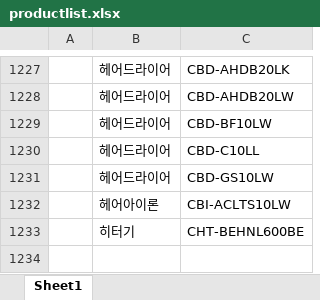
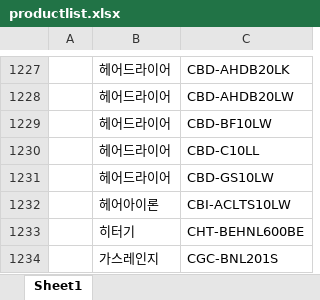
Before and after one commit to jueunkimm/price_dashboard, an Excel workbook: productlist.xlsx, sheet Sheet1, drawn as a sheet; only a part is shown, gaps mark what is left out; values as stored, in another font and other column widths than the file's, no borders; the diff names each change by its address in the sheet, - before the commit and + after, or states it on an @@ line.

```diff
--- a/productlist.xlsx (sheet Sheet1)
+++ b/productlist.xlsx (sheet Sheet1)
+row 1234:  | 가스레인지 | CGC-BNL201S
```
Also changed, not shown: 3 other files.
